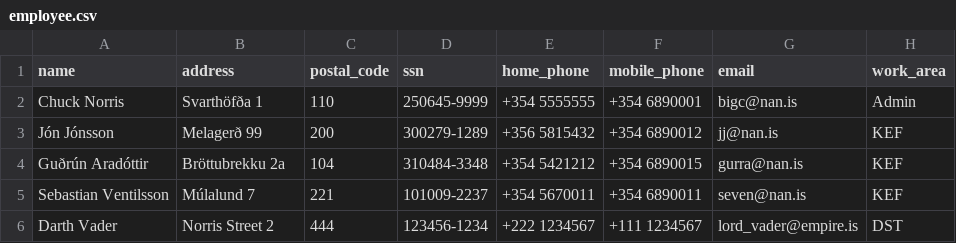
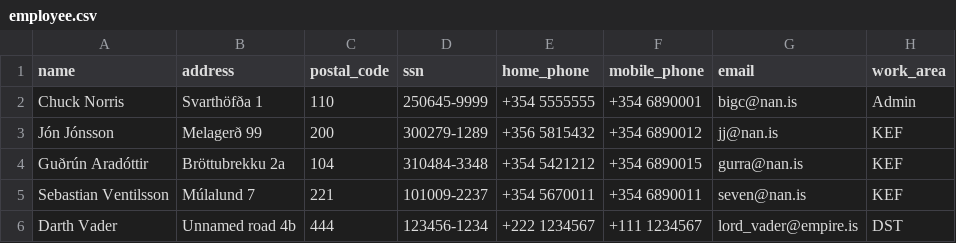
Before and after one commit to ThorRafnar/NaNAirCarRental, a CSV file: src/data_layer/data_files/employee.csv, drawn as a sheet.

```diff
--- a/src/data_layer/data_files/employee.csv
+++ b/src/data_layer/data_files/employee.csv
@@ -5,2 +5,2 @@ Guðrún Aradóttir,Bröttubrekku 2a,104,310484-3348,+354 5421212,+354 6890015,g
 Sebastian Ventilsson,Múlalund 7,221,101009-2237,+354 5670011,+354 6890011,seven@nan.is,KEF
-Darth Vader,Norris Street 2,444,123456-1234,+222 1234567,+111 1234567,lord_vader@empire.is,DST
+Darth Vader,Unnamed road 4b,444,123456-1234,+222 1234567,+111 1234567,lord_vader@empire.is,DST
```
Also changed, not shown: 3 other files.
